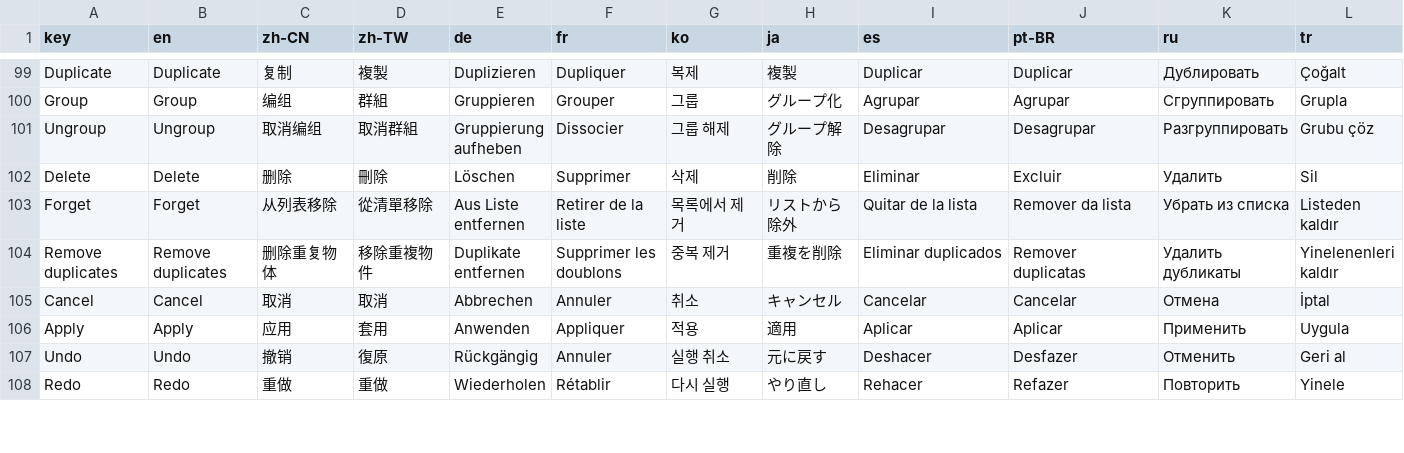
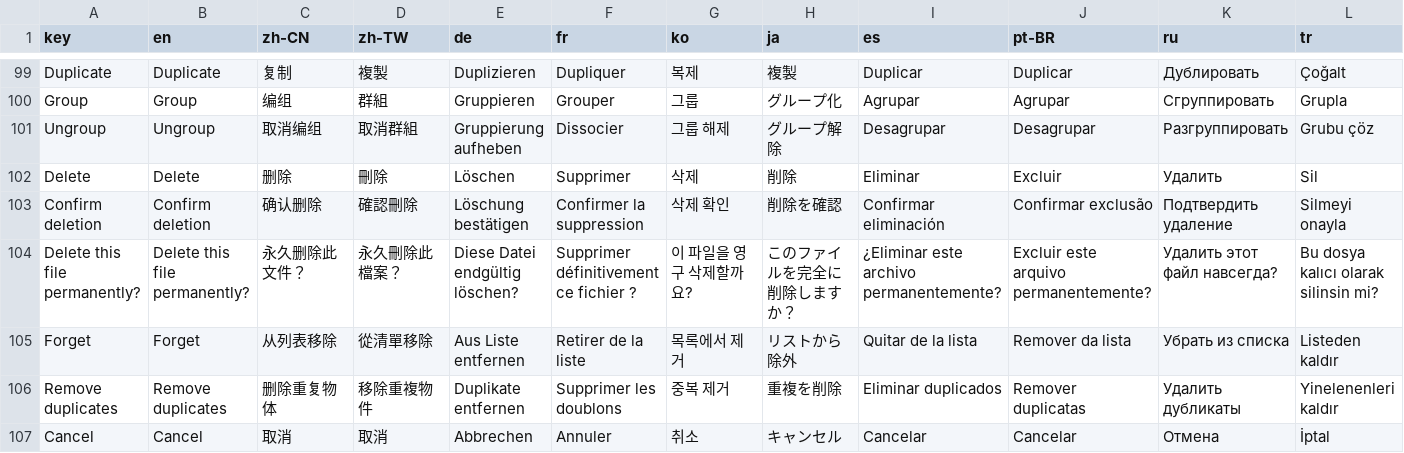
Before and after one commit to Moon-yungg/crimson-desert-world-builder, a TSV file: asi/cdmodkit/data/locales.tsv, drawn as a sheet; only a part is shown, gaps mark what is left out; the shorter side is filled out with more unchanged rows; the diff names each change by its address in the sheet, - before the commit and + after, or states it on an @@ line.

Commit message:
Confirm saved file deletion in project and blueprint libraries

```diff
--- a/asi/cdmodkit/data/locales.tsv
+++ b/asi/cdmodkit/data/locales.tsv
+row 103: Confirm deletion | Confirm deletion | 确认删除 | 確認刪除 | Löschung bestätigen | Confirmer la suppression | 삭제 확인 | 削除を確認 | Confirmar eliminación | Confirmar exclusão | Подтвердить удаление | Silmeyi onayla
+row 104: Delete this file permanently? | Delete this file permanently? | 永久删除此文件？ | 永久刪除此檔案？ | Diese Datei endgültig löschen? | Supprimer définitivement ce fichier ? | 이 파일을 영구 삭제할까요? | このファイルを完全に削除しますか？ | ¿Eliminar este archivo permanentemente? | Excluir este arquivo permanentemente? | Удалить этот файл навсегда? | Bu dosya kalıcı olarak silinsin mi?
```
Also changed, not shown: 2 other files.
